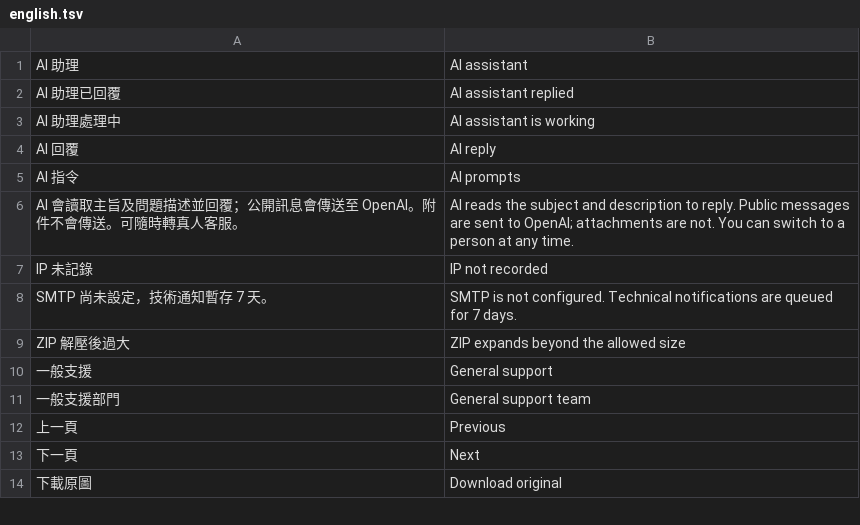
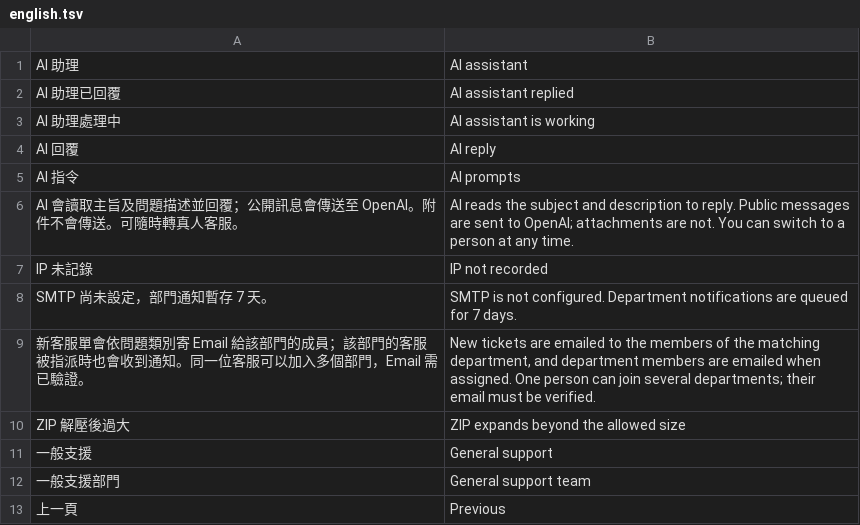
Before and after one commit to FanYueee/SupportCenter, a TSV file: internal/i18n/english.tsv, drawn as a sheet; only a part is shown; the shorter side is filled out with more unchanged rows.

```diff
--- a/internal/i18n/english.tsv
+++ b/internal/i18n/english.tsv
@@ -7,3 +7,4 @@ AI 會讀取主旨及問題描述並回覆；公開訊息會傳送至 OpenAI。
 IP 未記錄	IP not recorded
-SMTP 尚未設定，技術通知暫存 7 天。	SMTP is not configured. Technical notifications are queued for 7 days.
+SMTP 尚未設定，部門通知暫存 7 天。	SMTP is not configured. Department notifications are queued for 7 days.
+新客服單會依問題類別寄 Email 給該部門的成員；該部門的客服被指派時也會收到通知。同一位客服可以加入多個部門，Email 需已驗證。	New tickets are emailed to the members of the matching department, and department members are emailed when assigned. One person can join several departments; their email must be verified.
 ZIP 解壓後過大	ZIP expands beyond the allowed size
```
Also changed, not shown: 10 other files.
